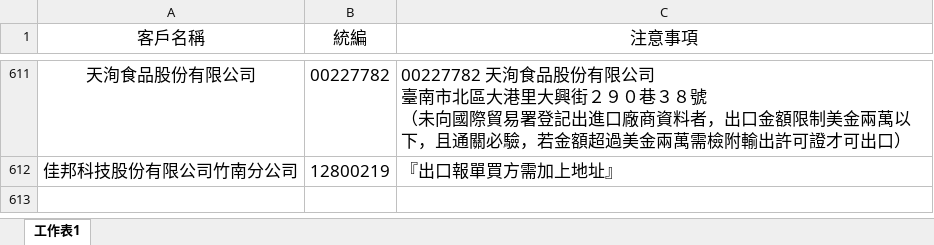
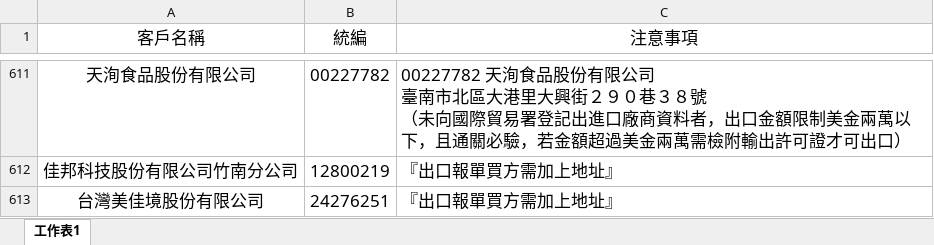
Before and after one commit to liyijung/declaration, an Excel workbook: Export_format/thingsToNote.xlsx, sheet 工作表1, drawn as a sheet; only a part is shown, gaps mark what is left out; values as stored, in another font and other column widths than the file's, no borders; conditional formats not drawn; the diff names each change by its address in the sheet, - before the commit and + after, or states it on an @@ line.

Commit message:
Add files via upload

```diff
--- a/Export_format/thingsToNote.xlsx (sheet 工作表1)
+++ b/Export_format/thingsToNote.xlsx (sheet 工作表1)
+row 613: 台灣美佳境股份有限公司 | 24276251 | 『出口報單買方需加上地址』
```
